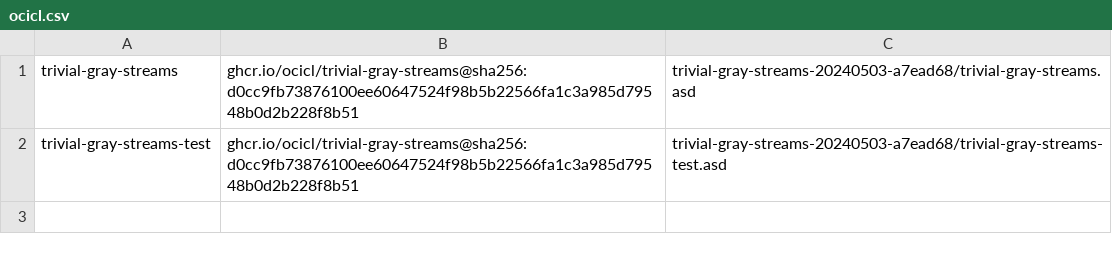
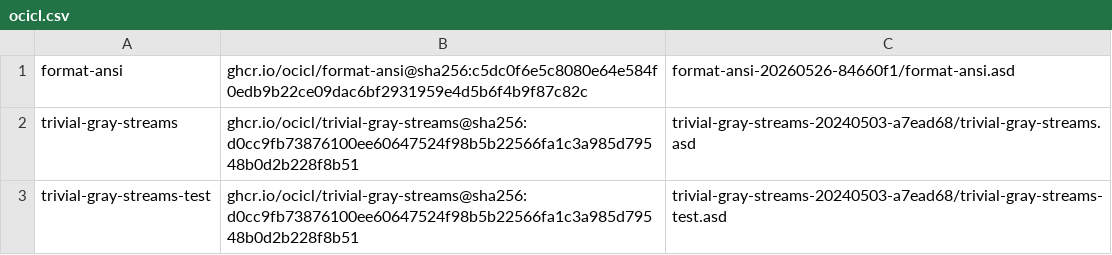
Before and after one commit to renatoathaydes/cl-wasmgen, a CSV file: ocicl.csv, drawn as a sheet.

```diff
--- a/ocicl.csv
+++ b/ocicl.csv
@@ -1 +1,2 @@
+format-ansi, ghcr.io/ocicl/format-ansi@sha256:c5dc0f6e5c8080e64e584f0edb9b22ce09dac6bf2931959e4d5b6f4b9f87c82c, format-ansi-20260526-84660f1/format-ansi.asd
 trivial-gray-streams, ghcr.io/ocicl/trivial-gray-streams@sha256:d0cc9fb73876100ee60647524f98b5b22566fa1c3a985d79548b0d2b228f8b51, trivial-gray-streams-20240503-a7ead68/trivial-gray-streams.asd
```
Also changed, not shown: 2 other files.
